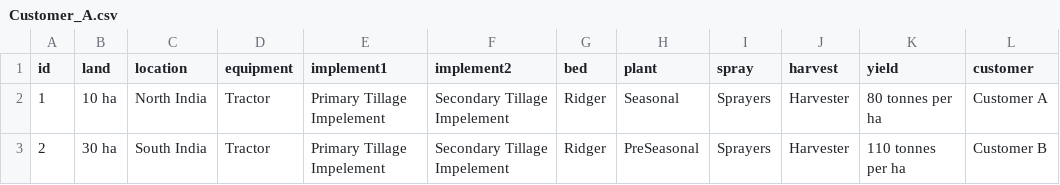
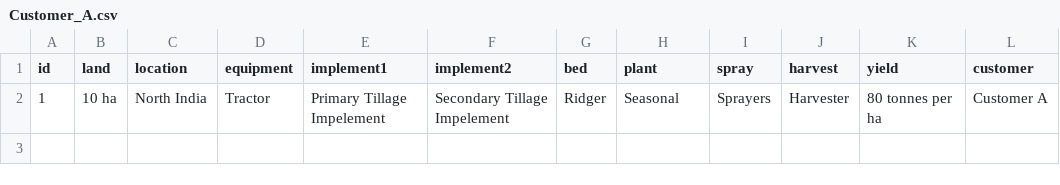
Before and after one commit to Balaji-github007/Knowledge-graph, a CSV file: Customer_A.csv, drawn as a sheet.

Commit message:
Update Customer_A.csv

```diff
--- a/Customer_A.csv
+++ b/Customer_A.csv
@@ -2,2 +2 @@ id,land,location,equipment,implement1,implement2,bed,plant,spray,harvest,yield,c
 1,10 ha,North India,Tractor,Primary Tillage Impelement,Secondary Tillage Impelement,Ridger,Seasonal,Sprayers,Harvester,80 tonnes per ha,Customer A
-2,30 ha,South India,Tractor,Primary Tillage Impelement,Secondary Tillage Impelement,Ridger,PreSeasonal,Sprayers,Harvester,110 tonnes per ha,Customer B
```
